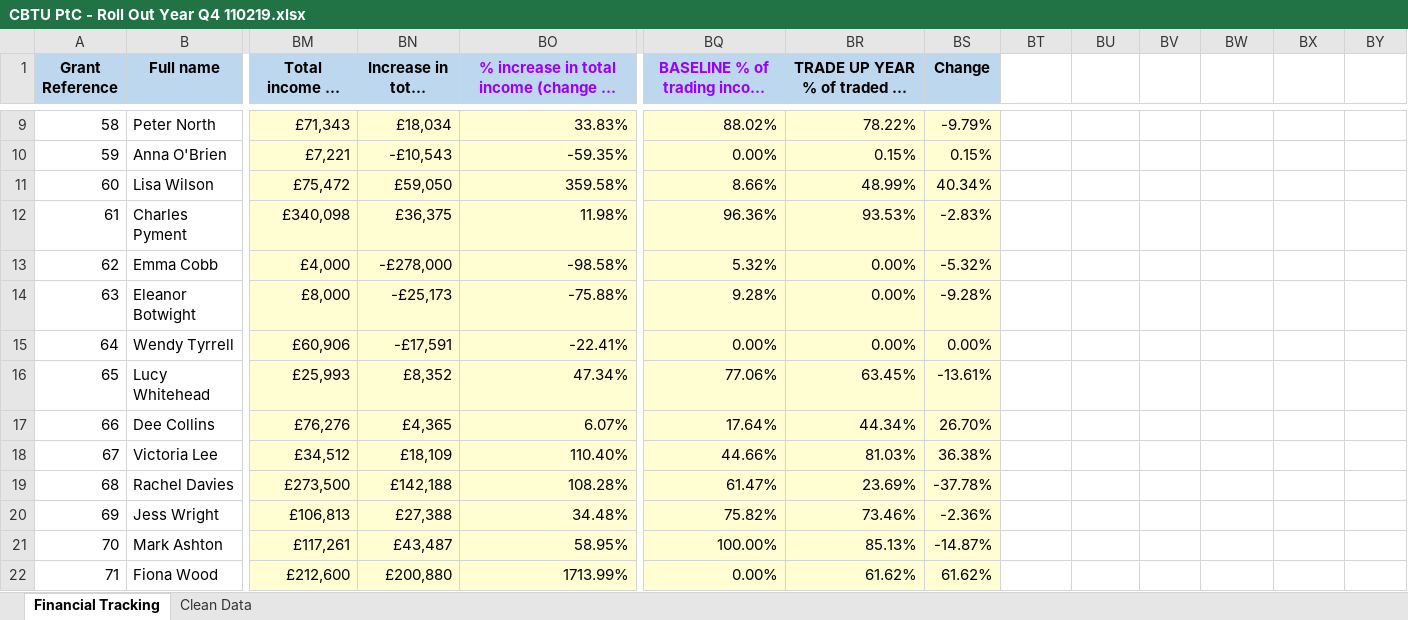
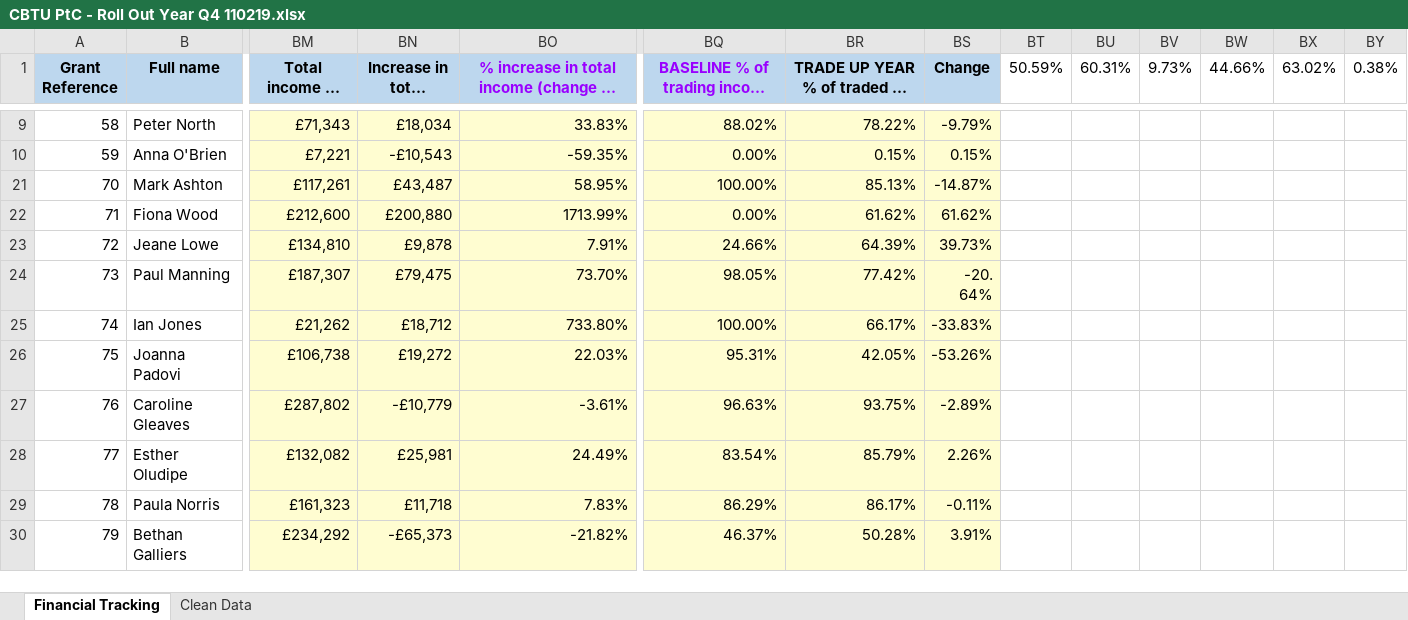
Before and after one commit to streathamhill/Trade-Up-2018, an Excel workbook: CBTU PtC - Roll Out Year Q4 110219.xlsx, sheet Financial Tracking, drawn as a sheet; only a part is shown, gaps mark what is left out; the shorter side is filled out with more unchanged rows; long unchanged cells end in …; values as stored, in another font and other column widths than the file's, no borders; conditional formats not drawn; rows hold the shown columns only; the diff covers the shown part only; the diff names each change by its address in the sheet, - before the commit and + after, or states it on an @@ line.

```diff
--- a/CBTU PtC - Roll Out Year Q4 110219.xlsx (sheet Financial Tracking)
+++ b/CBTU PtC - Roll Out Year Q4 110219.xlsx (sheet Financial Tracking)
-BT1: (empty)
+BT1: 50.59%
-BU1: (empty)
+BU1: 60.31%
-BV1: (empty)
+BV1: 9.73%
-BW1: (empty)
+BW1: 44.66%
-BX1: (empty)
+BX1: 63.02%
-BY1: (empty)
+BY1: 0.38%
@@ row 11 hidden: 60 | Lisa Wilson | £75,472 | £59,050 | 359.58% | 8.66% | 48.99% | 40.34% @@
@@ row 12 hidden: 61 | Charles Pyment | £340,098 | £36,375 | 11.98% | 96.36% | 93.53% | -2.83% @@
@@ row 13 hidden: 62 | Emma Cobb | £4,000 | -£278,000 | -98.58% | 5.32% | 0.00% | -5.32% @@
@@ row 14 hidden: 63 | Eleanor Botwight | £8,000 | -£25,173 | -75.88% | 9.28% | 0.00% | -9.28% @@
@@ row 15 hidden: 64 | Wendy Tyrrell | £60,906 | -£17,591 | -22.41% | 0.00% | 0.00% | 0.00% @@
@@ row 16 hidden: 65 | Lucy Whitehead | £25,993 | £8,352 | 47.34% | 77.06% | 63.45% | -13.61% @@
@@ row 17 hidden: 66 | Dee Collins | £76,276 | £4,365 | 6.07% | 17.64% | 44.34% | 26.70% @@
@@ row 18 hidden: 67 | Victoria Lee | £34,512 | £18,109 | 110.40% | 44.66% | 81.03% | 36.38% @@
@@ row 19 hidden: 68 | Rachel Davies | £273,500 | £142,188 | 108.28% | 61.47% | 23.69% | -37.78% @@
@@ row 20 hidden: 69 | Jess Wright | £106,813 | £27,388 | 34.48% | 75.82% | 73.46% | -2.36% @@
```
Also changed, not shown: 10 hidden or unhidden rows elsewhere in this sheet, 10 other files.
